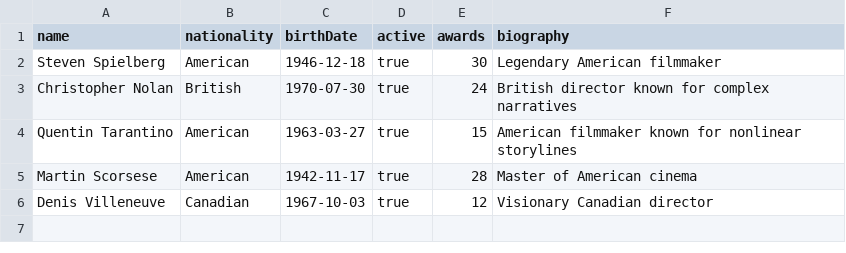
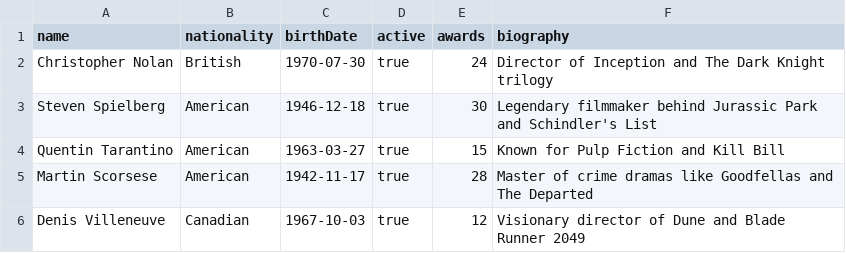
Before and after one commit to cristinasevi/acceso-datos-aa1, a CSV file: movies/postman/test-data-directors.csv, drawn as a sheet.

```diff
--- a/movies/postman/test-data-directors.csv
+++ b/movies/postman/test-data-directors.csv
@@ -1,6 +1,6 @@
 name,nationality,birthDate,active,awards,biography
-Steven Spielberg,American,1946-12-18,true,30,Legendary American filmmaker
-Christopher Nolan,British,1970-07-30,true,24,British director known for complex narratives
-Quentin Tarantino,American,1963-03-27,true,15,American filmmaker known for nonlinear storylines
-Martin Scorsese,American,1942-11-17,true,28,Master of American cinema
-Denis Villeneuve,Canadian,1967-10-03,true,12,Visionary Canadian director
+Christopher Nolan,British,1970-07-30,true,24,Director of Inception and The Dark Knight trilogy
+Steven Spielberg,American,1946-12-18,true,30,Legendary filmmaker behind Jurassic Park and Schindler's List
+Quentin Tarantino,American,1963-03-27,true,15,Known for Pulp Fiction and Kill Bill
+Martin Scorsese,American,1942-11-17,true,28,Master of crime dramas like Goodfellas and The Departed
+Denis Villeneuve,Canadian,1967-10-03,true,12,Visionary director of Dune and Blade Runner 2049
```
Also changed, not shown: movies/postman/test-data-actors.csv, movies/postman/test-data-movies.csv, 3 other files.
